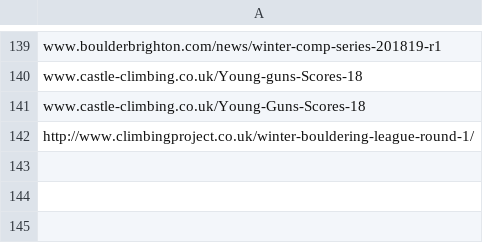
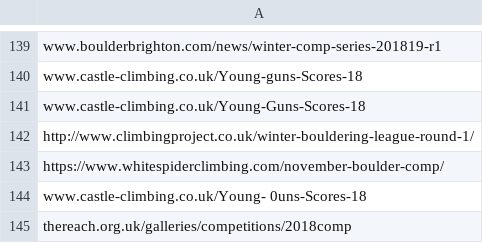
Before and after one commit to climbing-comps/climbing-comps.github.io, a CSV file: processed_events.csv, drawn as a sheet; only a part is shown, gaps mark what is left out; the diff names each change by its address in the sheet, - before the commit and + after, or states it on an @@ line.

Commit message:
updated comps

```diff
--- a/processed_events.csv
+++ b/processed_events.csv
+row 143: https://www.whitespiderclimbing.com/november-boulder-comp/
+row 144: www.castle-climbing.co.uk/Young- 0uns-Scores-18
+row 145: thereach.org.uk/galleries/competitions/2018comp
```
Also changed, not shown: 3 other files.
